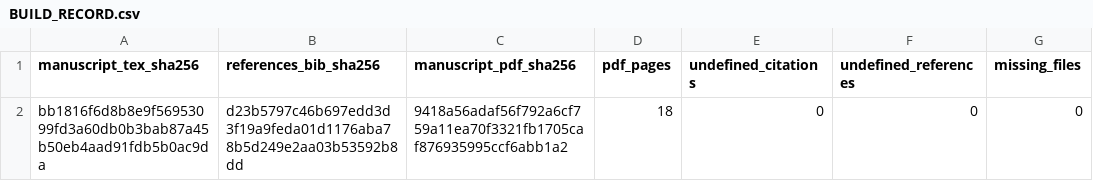
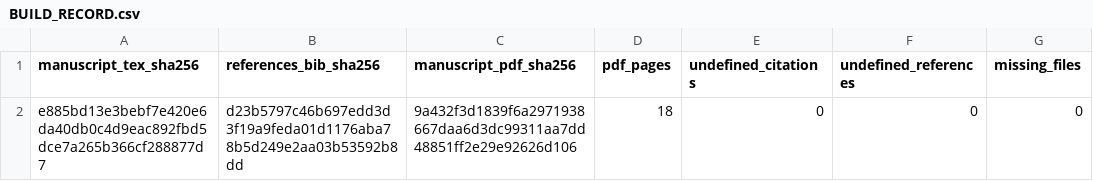
Before and after one commit to diazmendez/basic-income-design-evidence, a CSV file: 05_papers/representation_transport/manuscript/revision_v1/BUILD_RECORD.csv, drawn as a sheet; only a part is shown; the diff names each change by its address in the sheet, - before the commit and + after, or states it on an @@ line.

```diff
--- a/05_papers/representation_transport/manuscript/revision_v1/BUILD_RECORD.csv
+++ b/05_papers/representation_transport/manuscript/revision_v1/BUILD_RECORD.csv
-A2 (manuscript_tex_sha256): bb1816f6d8b8e9f56953099fd3a60db0b3bab87a45b50eb4aad91fdb5b0ac9da
+A2 (manuscript_tex_sha256): e885bd13e3bebf7e420e6da40db0c4d9eac892fbd5dce7a265b366cf288877d7
-C2 (manuscript_pdf_sha256): 9418a56adaf56f792a6cf759a11ea70f3321fb1705caf876935995ccf6abb1a2
+C2 (manuscript_pdf_sha256): 9a432f3d1839f6a2971938667daa6d3dc99311aa7dd48851ff2e29e92626d106
```
Also changed, not shown: 05_papers/representation_transport/manuscript/supplement/SUPPLEMENT_BUILD_RECORD.csv, 05_papers/representation_transport/manuscript/supplement/SUPPLEMENT_NUMERIC_CLAIMS.csv, 16 other files.
